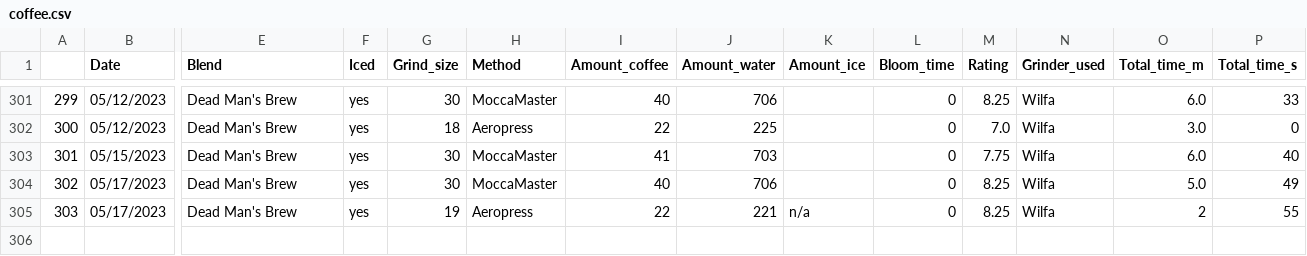
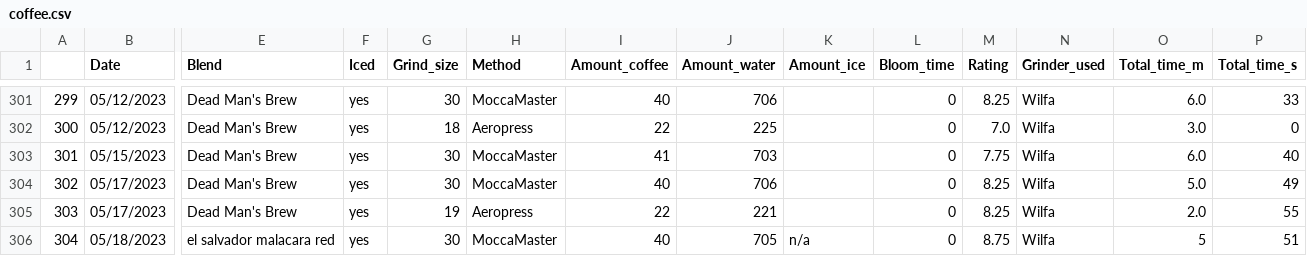
Before and after one commit to TomPMcGuire37/Coffee2, a CSV file: coffee.csv, drawn as a sheet; only a part is shown, gaps mark what is left out; rows hold the shown columns only; the diff names each change by its address in the sheet, - before the commit and + after, or states it on an @@ line.

Commit message:
Daily Coffee Data

```diff
--- a/coffee.csv
+++ b/coffee.csv
-K305 (Amount_ice): n/a
+K305 (Amount_ice): (empty)
-O305 (Total_time_m): 2
+O305 (Total_time_m): 2.0
+row 306: 304 | 05/18/2023 | el salvador malacara red | yes | 30 | MoccaMaster | 40 | 705 | n/a | 0 | 8.75 | Wilfa | 5 | 51
```
Also changed, not shown: 1 other file.
